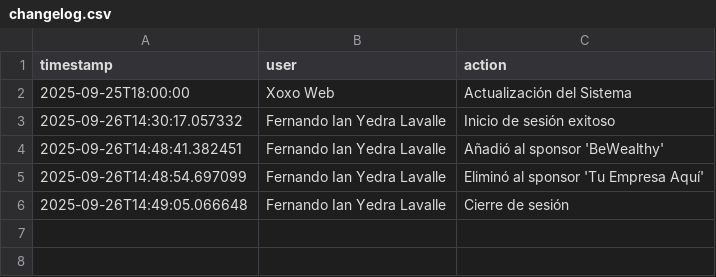
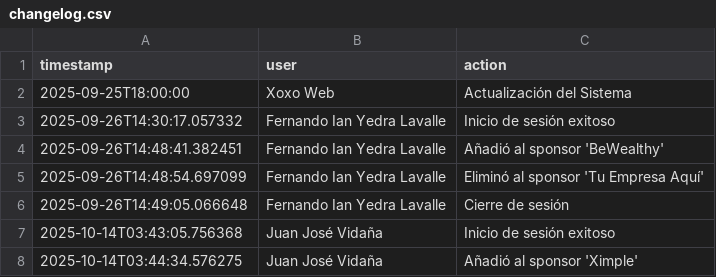
Before and after one commit to FerianYedra/Xoxo-Rocketry, a CSV file: database/changelog.csv, drawn as a sheet.

```diff
--- a/database/changelog.csv
+++ b/database/changelog.csv
@@ -6 +6,3 @@ timestamp,user,action
 2025-09-26T14:49:05.066648,Fernando Ian Yedra Lavalle,Cierre de sesión
+2025-10-14T03:43:05.756368,Juan José Vidaña,Inicio de sesión exitoso
+2025-10-14T03:44:34.576275,Juan José Vidaña,Añadió al sponsor 'Ximple'
```
Also changed, not shown: database/sponsors.csv, flight_logs/vuelo_101.csv, 3 other files.
